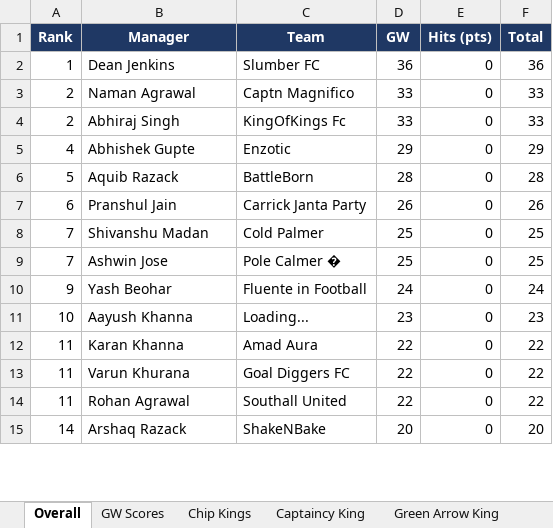
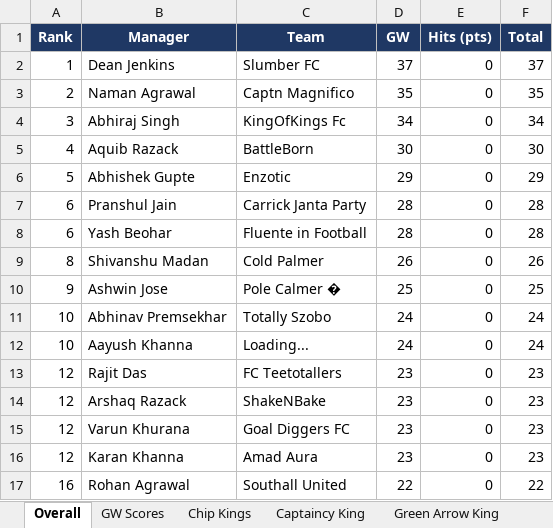
Before and after one commit to yash1997beohar/lcf-s5, an Excel workbook: docs/Laxmi_Chit_Fund_S5_audit.xlsx, sheet Overall, drawn as a sheet; only a part is shown; values as stored, in another font and other column widths than the file's, no borders; removed rows and columns are numbered as before the commit, all else as after; the diff covers the shown part only; the diff names each change by its address in the sheet, - before the commit and + after, or states it on an @@ line.

```diff
--- a/docs/Laxmi_Chit_Fund_S5_audit.xlsx (sheet Overall)
+++ b/docs/Laxmi_Chit_Fund_S5_audit.xlsx (sheet Overall)
-D2 (GW): 36
+D2 (GW): 37
-F2 (Total): 36
+F2 (Total): 37
-D3 (GW): 33
+D3 (GW): 35
-F3 (Total): 33
+F3 (Total): 35
-A4 (Rank): 2
+A4 (Rank): 3
-D4 (GW): 33
+D4 (GW): 34
-F4 (Total): 33
+F4 (Total): 34
+row 5: 4 | Aquib Razack | BattleBorn | 30 | 0 | 30
-A6 (Rank): 4
+A6 (Rank): 5
-row 6: 5 | Aquib Razack | BattleBorn | 28 | 0 | 28
-D7 (GW): 26
+D7 (GW): 28
-F7 (Total): 26
+F7 (Total): 28
+row 8: 6 | Yash Beohar | Fluente in Football | 28 | 0 | 28
-A9 (Rank): 7
+A9 (Rank): 8
-D9 (GW): 25
+D9 (GW): 26
-F9 (Total): 25
+F9 (Total): 26
-A10 (Rank): 7
+A10 (Rank): 9
-A11 (Rank): 9
+A11 (Rank): 10
-B11 (Manager): Yash Beohar
+B11 (Manager): Abhinav Premsekhar
-C11 (Team): Fluente in Football
+C11 (Team): Totally Szobo
-D12 (GW): 23
+D12 (GW): 24
-F12 (Total): 23
+F12 (Total): 24
-row 12: 11 | Karan Khanna | Amad Aura | 22 | 0 | 22
+row 13: 12 | Rajit Das | FC Teetotallers | 23 | 0 | 23
+row 14: 12 | Arshaq Razack | ShakeNBake | 23 | 0 | 23
-A15 (Rank): 11
+A15 (Rank): 12
-D15 (GW): 22
+D15 (GW): 23
-F15 (Total): 22
+F15 (Total): 23
+row 16: 12 | Karan Khanna | Amad Aura | 23 | 0 | 23
-A17 (Rank): 11
+A17 (Rank): 16
-row 15: 14 | Arshaq Razack | ShakeNBake | 20 | 0 | 20
```
Also changed, not shown: 5 added rows, 7 removed rows and 20 edited cells elsewhere in this sheet, sheet Profiles, sheet Season Stats, sheet GW Scores, sheet Captaincy King, sheet Green Arrow King, 2 other files.
